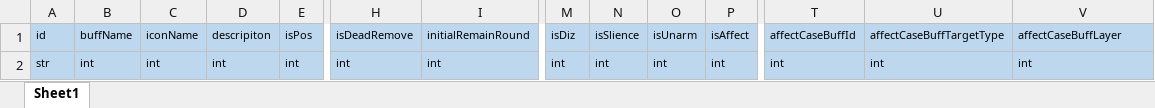
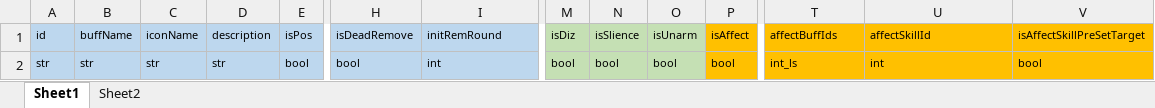
Before and after one commit to lyvoid/l2, an Excel workbook: config/xlsx/buff.xlsx, sheet Sheet1, drawn as a sheet; only a part is shown, gaps mark what is left out; values as stored, in another font and other column widths than the file's, no borders; the diff covers the shown part only; the diff names each change by its address in the sheet, - before the commit and + after, or states it on an @@ line.

Commit message:
buff hurt skill机制全部完成，下一步接入char的配置

```diff
--- a/config/xlsx/buff.xlsx (sheet Sheet1)
+++ b/config/xlsx/buff.xlsx (sheet Sheet1)
+sheet tab: Sheet2
-D1: descripiton
+D1: description
-I1: initialRemainRound
+I1: initRemRound
-M1:O2 fill: #BDD7EE
+M1:O2 fill: #C5E0B4
-P1:V2 fill: #BDD7EE
+P1:V2 fill: #FFC000
-T1: affectCaseBuffId
+T1: affectBuffIds
-U1: affectCaseBuffTargetType
+U1: affectSkillId
-V1: affectCaseBuffLayer
+V1: isAffectSkillPreSetTarget
-B2: int
+B2: str
-C2: int
+C2: str
-D2: int
+D2: str
-E2: int
+E2: bool
-H2: int
+H2: bool
-M2: int
+M2: bool
-N2: int
+N2: bool
-O2: int
+O2: bool
-P2: int
+P2: bool
-T2: int
+T2: int_ls
-V2: int
+V2: bool
```
Also changed, not shown: 1 added row, 21 edited cells and cell formats elsewhere in this sheet, config/xlsx/hurt.xlsx, config/xlsx/skill.xlsx, 15 other files.
